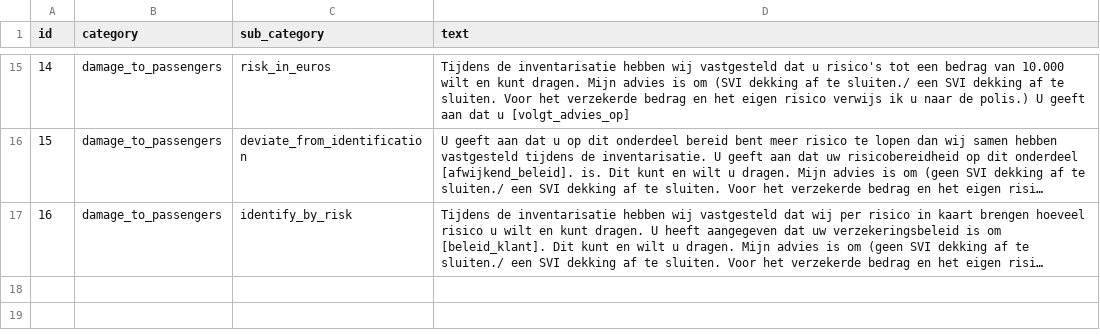
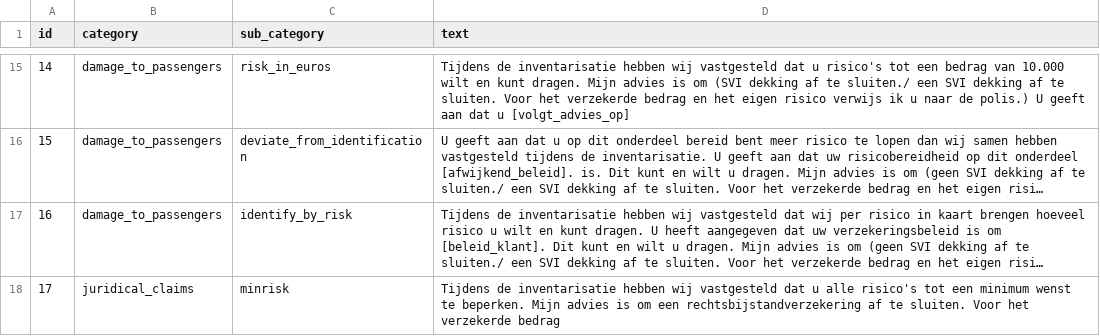
Before and after one commit to elementer23/Applied-AI-TVM, a CSV file: tvm/src/tvm/knowledge/templates.csv, drawn as a sheet; only a part is shown, gaps mark what is left out; long unchanged cells end in …; the diff names each change by its address in the sheet, - before the commit and + after, or states it on an @@ line.

Commit message:
adds in the juridical_claims category, with only a minrisk category as that's all we got text for.

```diff
--- a/tvm/src/tvm/knowledge/templates.csv
+++ b/tvm/src/tvm/knowledge/templates.csv
+row 18: 17 | juridical_claims | minrisk | Tijdens de inventarisatie hebben wij vastgesteld dat u alle risico's tot een minimum wenst te beperken. Mijn advies is om een rechtsbijstandverzekering af te sluiten. Voor het verzekerde bedrag
```
Also changed, not shown: 1 other file.
